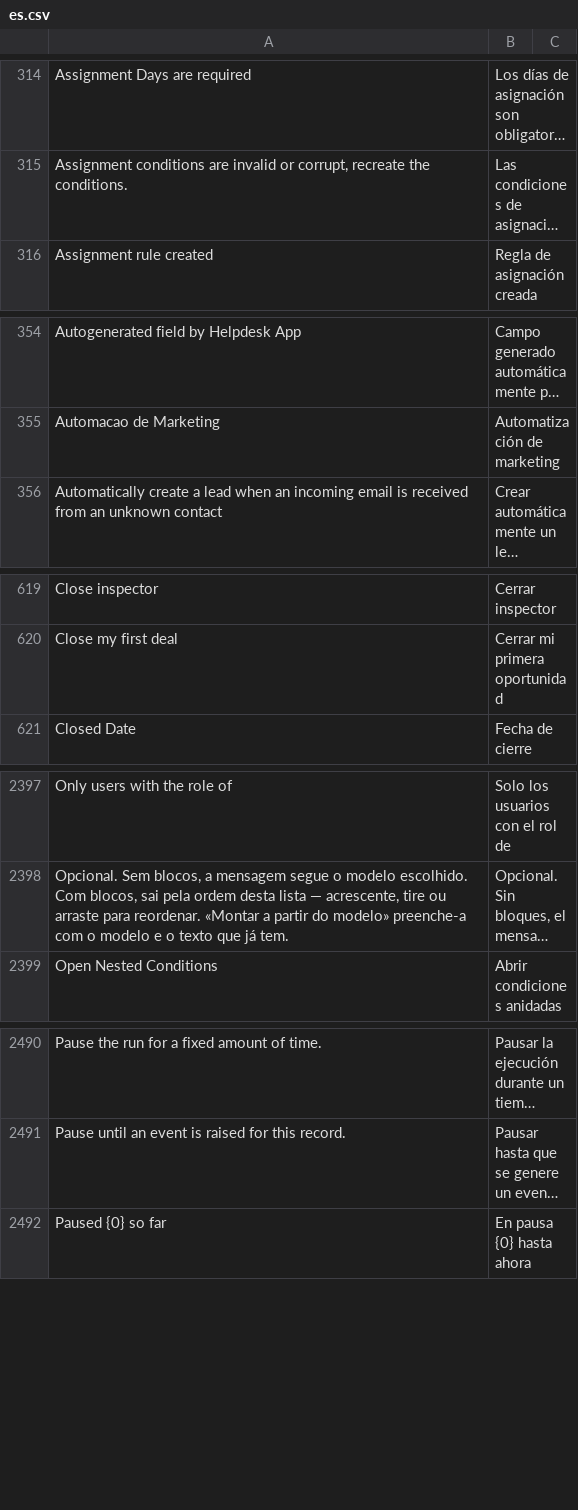
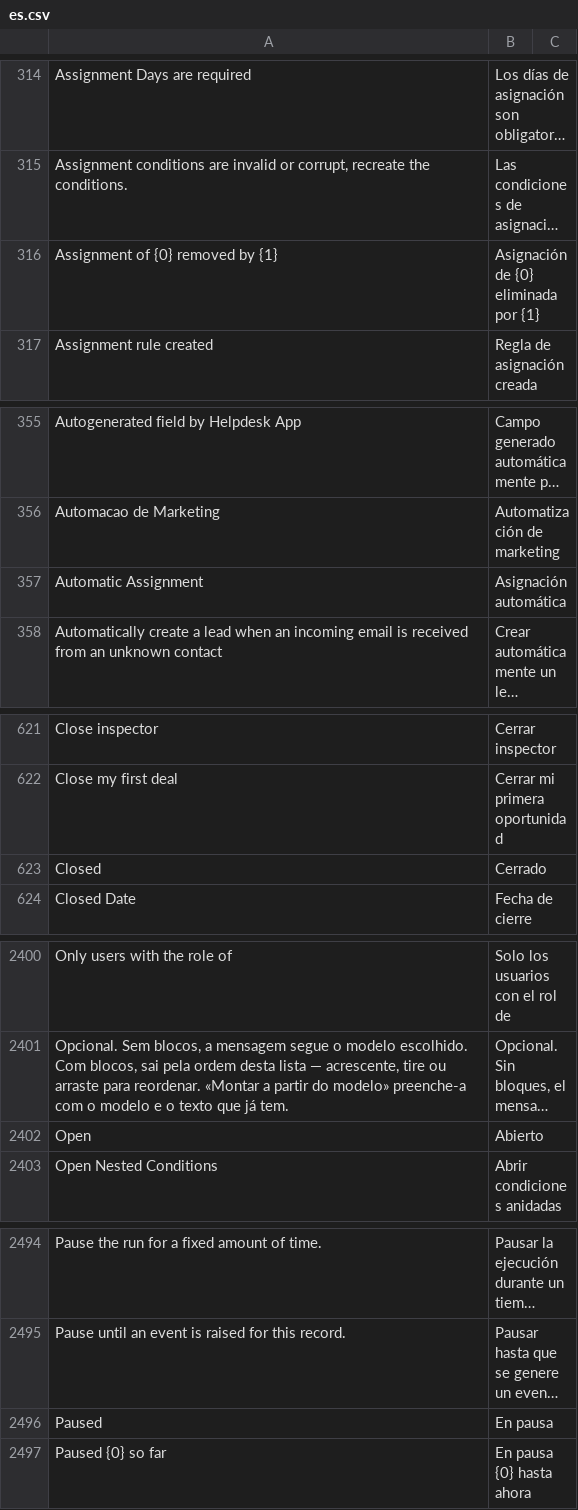
Before and after one commit to stratechna/Stratechna-Orbit-App, a CSV file: orbit/translations/es.csv, drawn as a sheet; only a part is shown, gaps mark what is left out; long unchanged cells end in …; the diff covers the shown part only; the diff names each change by its address in the sheet, - before the commit and + after, or states it on an @@ line.

```diff
--- a/orbit/translations/es.csv
+++ b/orbit/translations/es.csv
+row 316: Assignment of {0} removed by {1} | Asignación de {0} eliminada por {1}
+row 357: Automatic Assignment | Asignación automática
+row 623: Closed | Cerrado
+row 2402: Open | Abierto
+row 2496: Paused | En pausa
```
Also changed, not shown: 18 added rows elsewhere in this file, orbit/translations/fr.csv, orbit/translations/pt.csv, 1 other file.
